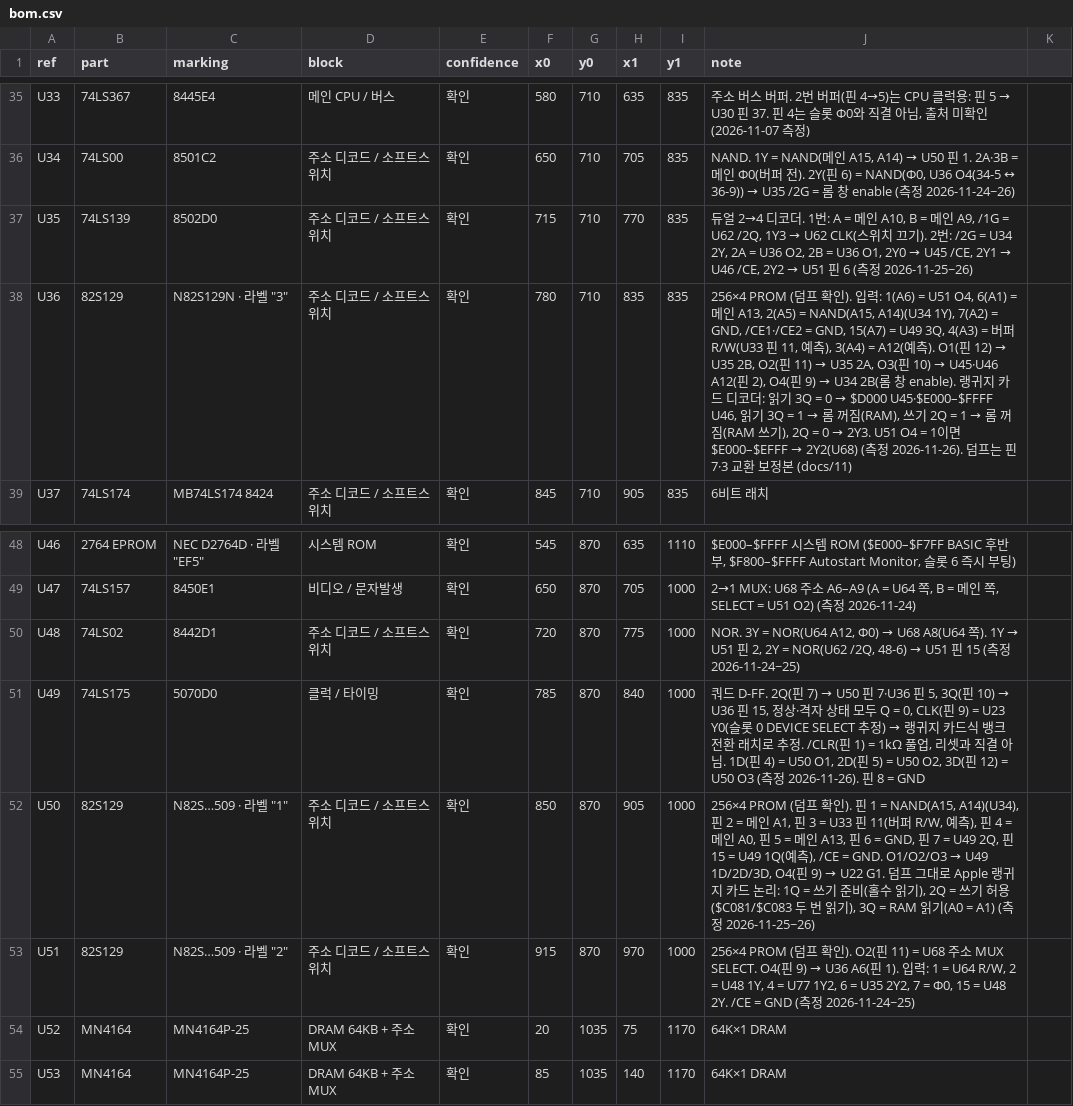
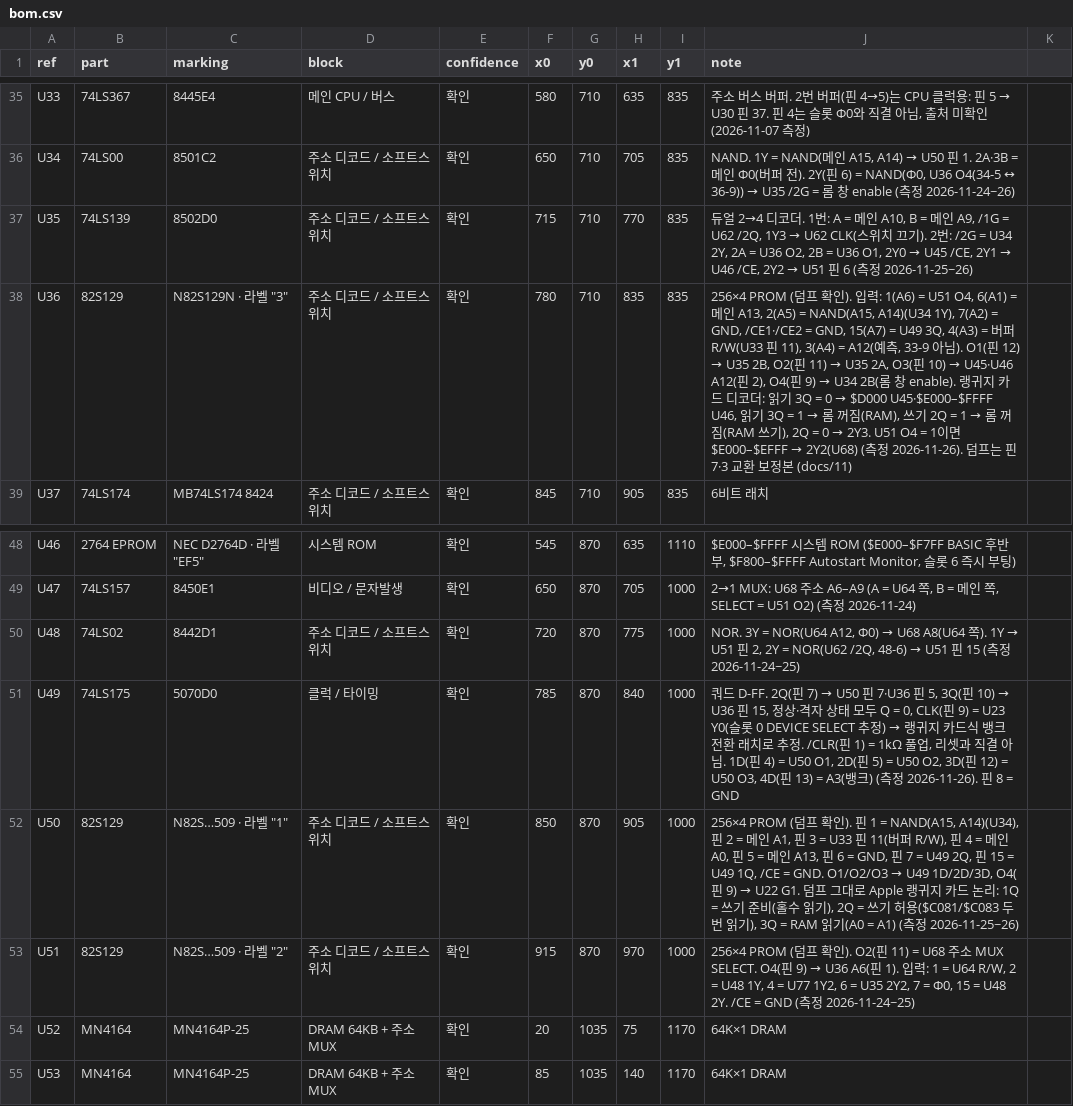
Before and after one commit to mildstorm/HART, a CSV file: data/bom.csv, drawn as a sheet; only a part is shown, gaps mark what is left out.

```diff
--- a/data/bom.csv
+++ b/data/bom.csv
@@ -37,3 +37,3 @@ U34,74LS00,8501C2,주소 디코드 / 소프트스위치,확인,650,710,705,835,"
 U35,74LS139,8502D0,주소 디코드 / 소프트스위치,확인,715,710,770,835,"듀얼 2→4 디코더. 1번: A = 메인 A10, B = 메인 A9, /1G = U62 /2Q, 1Y3 → U62 CLK(스위치 끄기). 2번: /2G = U34 2Y, 2A = U36 O2, 2B = U36 O1, 2Y0 → U45 /CE, 2Y1 → U46 /CE, 2Y2 → U51 핀 6 (측정 2026-11-25~26)"
-U36,82S129,"N82S129N · 라벨 ""3""",주소 디코드 / 소프트스위치,확인,780,710,835,835,"256×4 PROM (덤프 확인). 입력: 1(A6) = U51 O4, 6(A1) = 메인 A13, 2(A5) = NAND(A15, A14)(U34 1Y), 7(A2) = GND, /CE1·/CE2 = GND, 15(A7) = U49 3Q, 4(A3) = 버퍼 R/W(U33 핀 11, 예측), 3(A4) = A12(예측). O1(핀 12) → U35 2B, O2(핀 11) → U35 2A, O3(핀 10) → U45·U46 A12(핀 2), O4(핀 9) → U34 2B(롬 창 enable). 랭귀지 카드 디코더: 읽기 3Q = 0 → $D000 U45·$E000–$FFFF U46, 읽기 3Q = 1 → 롬 꺼짐(RAM), 쓰기 2Q = 1 → 롬 꺼짐(RAM 쓰기), 2Q = 0 → 2Y3. U51 O4 = 1이면 $E000–$EFFF → 2Y2(U68) (측정 2026-11-26). 덤프는 핀 7·3 교환 보정본 (docs/11)"
+U36,82S129,"N82S129N · 라벨 ""3""",주소 디코드 / 소프트스위치,확인,780,710,835,835,"256×4 PROM (덤프 확인). 입력: 1(A6) = U51 O4, 6(A1) = 메인 A13, 2(A5) = NAND(A15, A14)(U34 1Y), 7(A2) = GND, /CE1·/CE2 = GND, 15(A7) = U49 3Q, 4(A3) = 버퍼 R/W(U33 핀 11), 3(A4) = A12(예측, 33-9 아님). O1(핀 12) → U35 2B, O2(핀 11) → U35 2A, O3(핀 10) → U45·U46 A12(핀 2), O4(핀 9) → U34 2B(롬 창 enable). 랭귀지 카드 디코더: 읽기 3Q = 0 → $D000 U45·$E000–$FFFF U46, 읽기 3Q = 1 → 롬 꺼짐(RAM), 쓰기 2Q = 1 → 롬 꺼짐(RAM 쓰기), 2Q = 0 → 2Y3. U51 O4 = 1이면 $E000–$EFFF → 2Y2(U68) (측정 2026-11-26). 덤프는 핀 7·3 교환 보정본 (docs/11)"
 U37,74LS174,MB74LS174 8424,주소 디코드 / 소프트스위치,확인,845,710,905,835,6비트 래치
@@ -50,4 +50,4 @@ U47,74LS157,8450E1,비디오 / 문자발생,확인,650,870,705,1000,"2→1 MUX:
 U48,74LS02,8442D1,주소 디코드 / 소프트스위치,확인,720,870,775,1000,"NOR. 3Y = NOR(U64 A12, Φ0) → U68 A8(U64 쪽). 1Y → U51 핀 2, 2Y = NOR(U62 /2Q, 48-6) → U51 핀 15 (측정 2026-11-24~25)"
-U49,74LS175,5070D0,클럭 / 타이밍,확인,785,870,840,1000,"쿼드 D-FF. 2Q(핀 7) → U50 핀 7·U36 핀 5, 3Q(핀 10) → U36 핀 15, 정상·격자 상태 모두 Q = 0, CLK(핀 9) = U23 Y0(슬롯 0 DEVICE SELECT 추정) → 랭귀지 카드식 뱅크 전환 래치로 추정. /CLR(핀 1) = 1kΩ 풀업, 리셋과 직결 아님. 1D(핀 4) = U50 O1, 2D(핀 5) = U50 O2, 3D(핀 12) = U50 O3 (측정 2026-11-26). 핀 8 = GND"
-U50,82S129,"N82S…509 · 라벨 ""1""",주소 디코드 / 소프트스위치,확인,850,870,905,1000,"256×4 PROM (덤프 확인). 핀 1 = NAND(A15, A14)(U34), 핀 2 = 메인 A1, 핀 3 = U33 핀 11(버퍼 R/W, 예측), 핀 4 = 메인 A0, 핀 5 = 메인 A13, 핀 6 = GND, 핀 7 = U49 2Q, 핀 15 = U49 1Q(예측), /CE = GND. O1/O2/O3 → U49 1D/2D/3D, O4(핀 9) → U22 G1. 덤프 그대로 Apple 랭귀지 카드 논리: 1Q = 쓰기 준비(홀수 읽기), 2Q = 쓰기 허용($C081/$C083 두 번 읽기), 3Q = RAM 읽기(A0 = A1) (측정 2026-11-25~26)"
+U49,74LS175,5070D0,클럭 / 타이밍,확인,785,870,840,1000,"쿼드 D-FF. 2Q(핀 7) → U50 핀 7·U36 핀 5, 3Q(핀 10) → U36 핀 15, 정상·격자 상태 모두 Q = 0, CLK(핀 9) = U23 Y0(슬롯 0 DEVICE SELECT 추정) → 랭귀지 카드식 뱅크 전환 래치로 추정. /CLR(핀 1) = 1kΩ 풀업, 리셋과 직결 아님. 1D(핀 4) = U50 O1, 2D(핀 5) = U50 O2, 3D(핀 12) = U50 O3, 4D(핀 13) = A3(뱅크) (측정 2026-11-26). 핀 8 = GND"
+U50,82S129,"N82S…509 · 라벨 ""1""",주소 디코드 / 소프트스위치,확인,850,870,905,1000,"256×4 PROM (덤프 확인). 핀 1 = NAND(A15, A14)(U34), 핀 2 = 메인 A1, 핀 3 = U33 핀 11(버퍼 R/W), 핀 4 = 메인 A0, 핀 5 = 메인 A13, 핀 6 = GND, 핀 7 = U49 2Q, 핀 15 = U49 1Q, /CE = GND. O1/O2/O3 → U49 1D/2D/3D, O4(핀 9) → U22 G1. 덤프 그대로 Apple 랭귀지 카드 논리: 1Q = 쓰기 준비(홀수 읽기), 2Q = 쓰기 허용($C081/$C083 두 번 읽기), 3Q = RAM 읽기(A0 = A1) (측정 2026-11-25~26)"
 U51,82S129,"N82S…509 · 라벨 ""2""",주소 디코드 / 소프트스위치,확인,915,870,970,1000,"256×4 PROM (덤프 확인). O2(핀 11) = U68 주소 MUX SELECT. O4(핀 9) → U36 A6(핀 1). 입력: 1 = U64 R/W, 2 = U48 1Y, 4 = U77 1Y2, 6 = U35 2Y2, 7 = Φ0, 15 = U48 2Y. /CE = GND (측정 2026-11-24~25)"
```
Also changed, not shown: data/netlist.csv, 2 other files.
